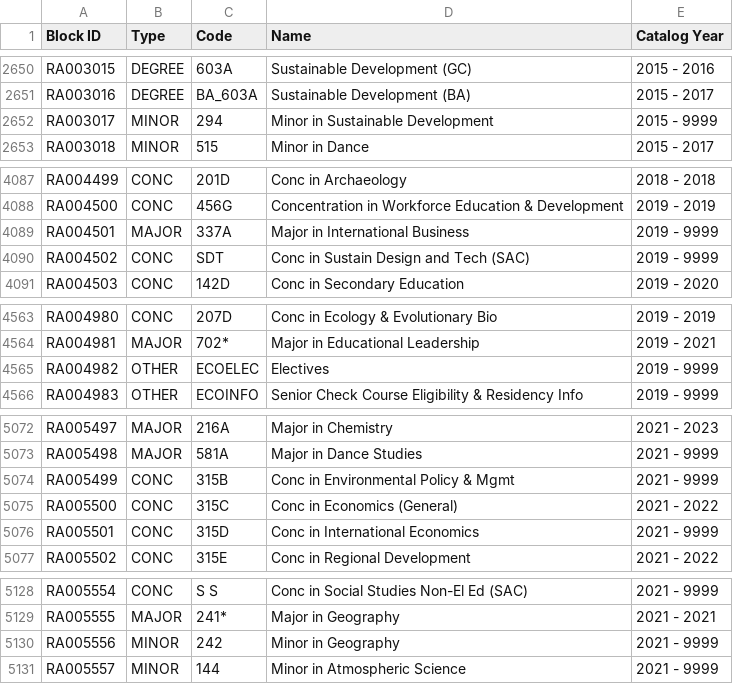
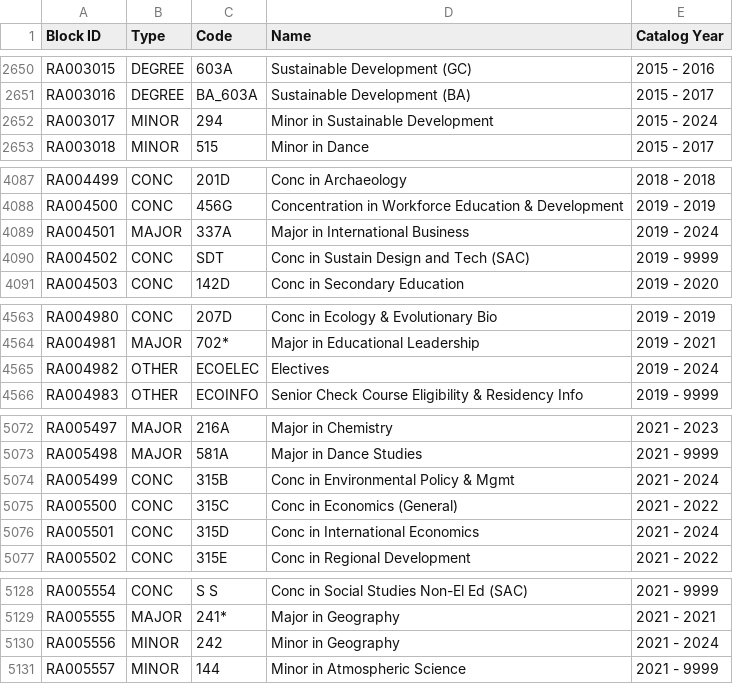
Before and after one commit to Brownje4/dwblocks, a CSV file: Blocks.csv, drawn as a sheet; only a part is shown, gaps mark what is left out; the diff covers the shown part only.

```diff
--- a/Blocks.csv
+++ b/Blocks.csv
@@ -2651,3 +2651,3 @@ RA003015,DEGREE,603A,Sustainable Development (GC),2015 - 2016
 RA003016,DEGREE,BA_603A,Sustainable Development (BA),2015 - 2017
-RA003017,MINOR,294,Minor in Sustainable Development,2015 - 9999
+RA003017,MINOR,294,Minor in Sustainable Development,2015 - 2024
 RA003018,MINOR,515,Minor in Dance,2015 - 2017
@@ -4088,3 +4088,3 @@ RA004499,CONC,201D,Conc in Archaeology,2018 - 2018
 RA004500,CONC,456G,Concentration in Workforce Education & Development,2019 - 2019
-RA004501,MAJOR,337A,Major in International Business,2019 - 9999
+RA004501,MAJOR,337A,Major in International Business,2019 - 2024
 RA004502,CONC,SDT,Conc in Sustain Design and Tech (SAC),2019 - 9999
@@ -4564,3 +4564,3 @@ RA004980,CONC,207D,Conc in Ecology & Evolutionary Bio,2019 - 2019
 RA004981,MAJOR,702*,Major in Educational Leadership,2019 - 2021
-RA004982,OTHER,ECOELEC,Electives,2019 - 9999
+RA004982,OTHER,ECOELEC,Electives,2019 - 2024
 RA004983,OTHER,ECOINFO,Senior Check Course Eligibility & Residency Info,2019 - 9999
@@ -5073,5 +5073,5 @@ RA005497,MAJOR,216A,Major in Chemistry,2021 - 2023
 RA005498,MAJOR,581A,Major in Dance Studies,2021 - 9999
-RA005499,CONC,315B,Conc in Environmental Policy & Mgmt,2021 - 9999
+RA005499,CONC,315B,Conc in Environmental Policy & Mgmt,2021 - 2024
 RA005500,CONC,315C,Conc in Economics (General),2021 - 2022
-RA005501,CONC,315D,Conc in International Economics,2021 - 9999
+RA005501,CONC,315D,Conc in International Economics,2021 - 2024
 RA005502,CONC,315E,Conc in Regional Development,2021 - 2022
@@ -5129,3 +5129,3 @@ RA005554,CONC,S S,Conc in Social Studies Non-El Ed (SAC),2021 - 9999
 RA005555,MAJOR,241*,Major in Geography,2021 - 2021
-RA005556,MINOR,242,Minor in Geography,2021 - 9999
+RA005556,MINOR,242,Minor in Geography,2021 - 2024
 RA005557,MINOR,144,Minor in Atmospheric Science,2021 - 9999
```
Also changed, not shown: 16 added rows and 9 edited cells elsewhere in this file.
